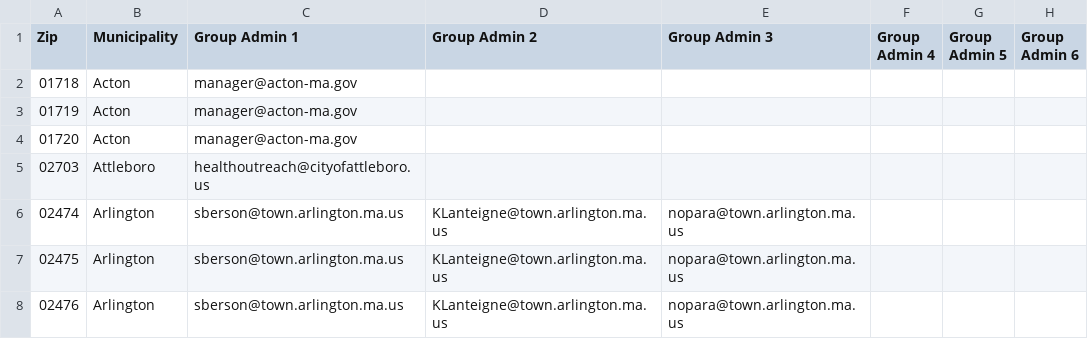
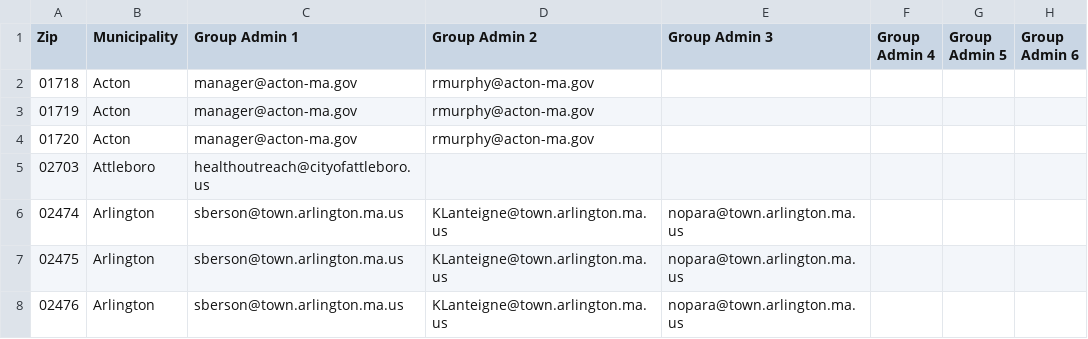
Before and after one commit to mbta/reduced_fares, a CSV file: data_sources/Production Youth Permissions.csv, drawn as a sheet; only a part is shown; the diff names each change by its address in the sheet, - before the commit and + after, or states it on an @@ line.

Commit message:
Chore: Add New Acton YP Admin

```diff
--- a/data_sources/Production Youth Permissions.csv
+++ b/data_sources/Production Youth Permissions.csv
-D2:D4 (Group Admin 2): (empty)
+D2:D4 (Group Admin 2): rmurphy@acton-ma.gov
```
